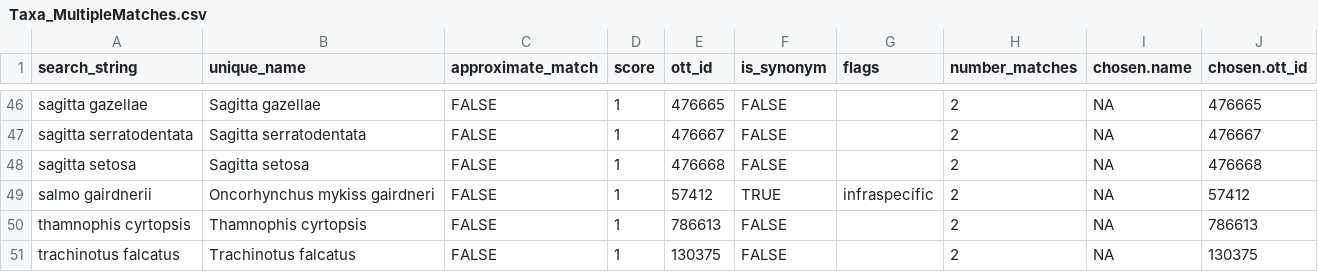
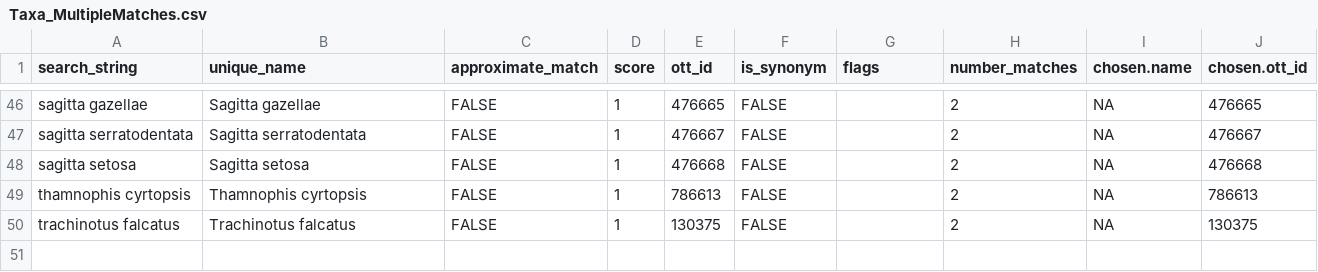
Before and after one commit to marknovak/FracFeed_DB, a CSV file: tmp/TaxonClean/Taxa_MultipleMatches.csv, drawn as a sheet; only a part is shown, gaps mark what is left out; the diff names each change by its address in the sheet, - before the commit and + after, or states it on an @@ line.

```diff
--- a/tmp/TaxonClean/Taxa_MultipleMatches.csv
+++ b/tmp/TaxonClean/Taxa_MultipleMatches.csv
-row 49: salmo gairdnerii | Oncorhynchus mykiss gairdneri | FALSE | 1 | 57412 | TRUE | infraspecific | 2 | NA | 57412
```
Also changed, not shown: tmp/FracFeed_Citations.csv, tmp/VarCombnCounts/Row2.csv, 28 other files.
